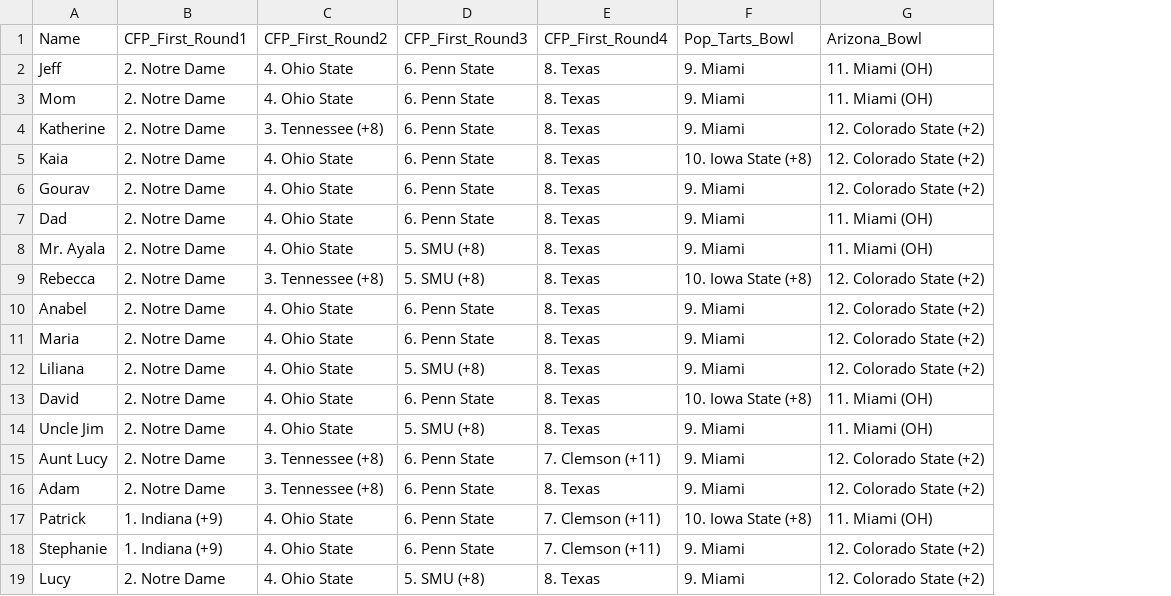
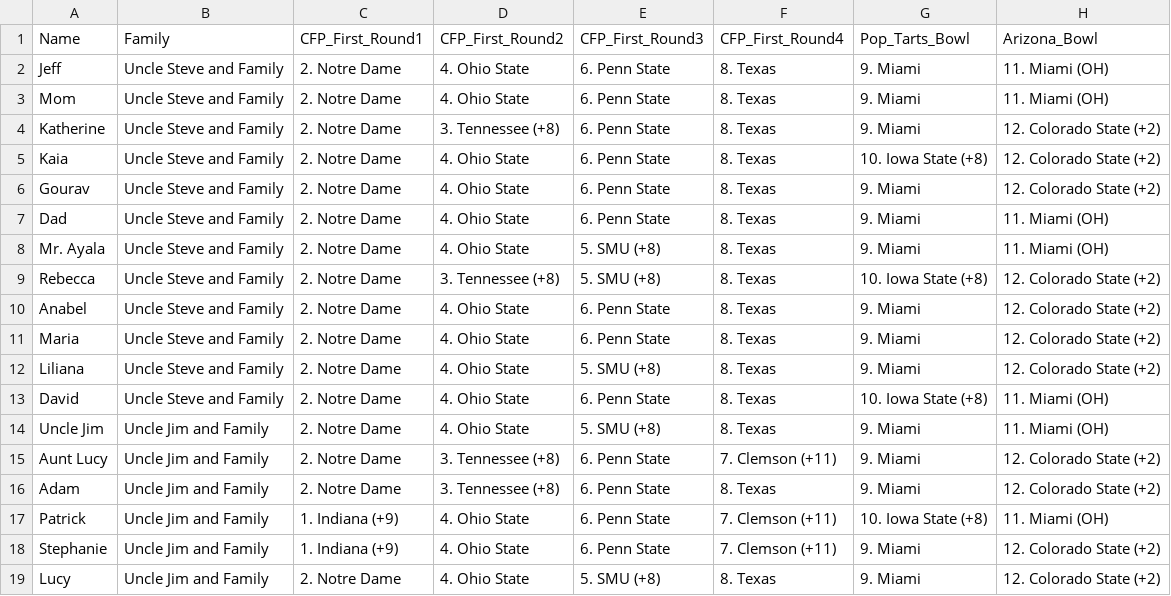
Before and after one commit to jgoett2/StreamlitTest, a CSV file: data.csv, drawn as a sheet; only a part is shown; the diff names each change by its address in the sheet, - before the commit and + after, or states it on an @@ line.

Commit message:
updated with family selector

```diff
--- a/data.csv
+++ b/data.csv
+column B (Family), rows 2-19: Uncle Steve and Family | Uncle Steve and Family | Uncle Steve and Family | Uncle Steve and Family | Uncle Steve and Family | Uncle Steve and Family | Uncle Steve and Family | Uncle Steve and Family | Uncle Steve and Family | Uncle Steve and Family | Uncle Steve and Family | Uncle Steve and Family | Uncle Jim and Family | Uncle Jim and Family | Uncle Jim and Family | Uncle Jim and Family | Uncle Jim and Family | Uncle Jim and Family
```
Also changed, not shown: 1 other file.
